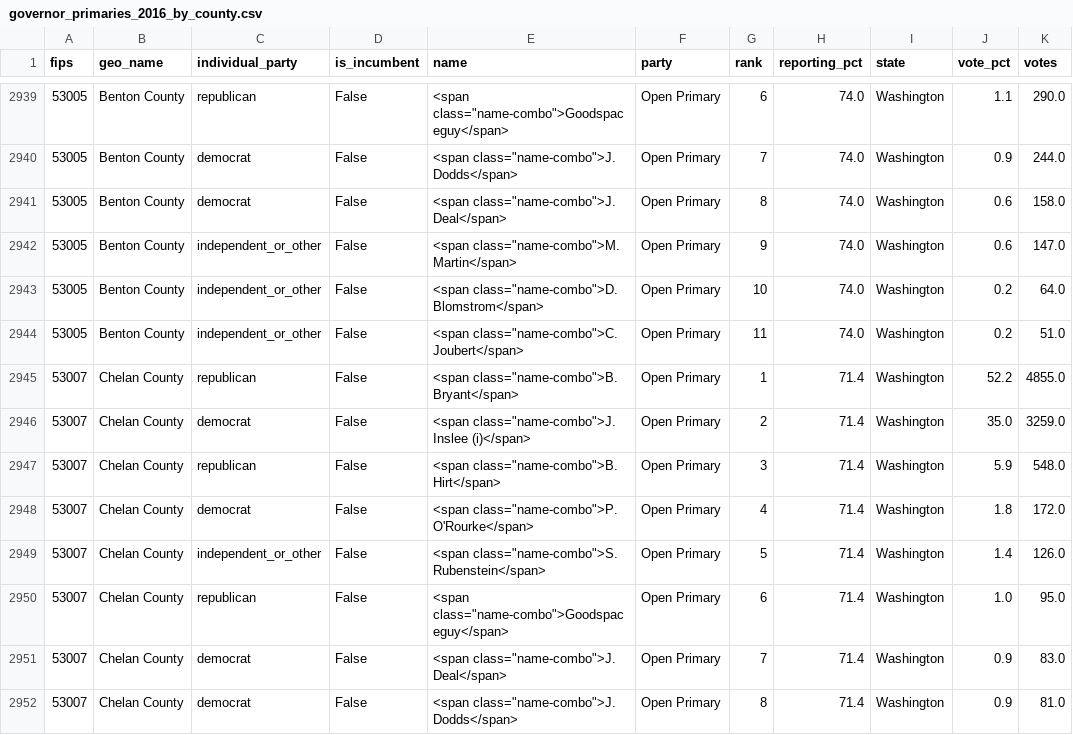
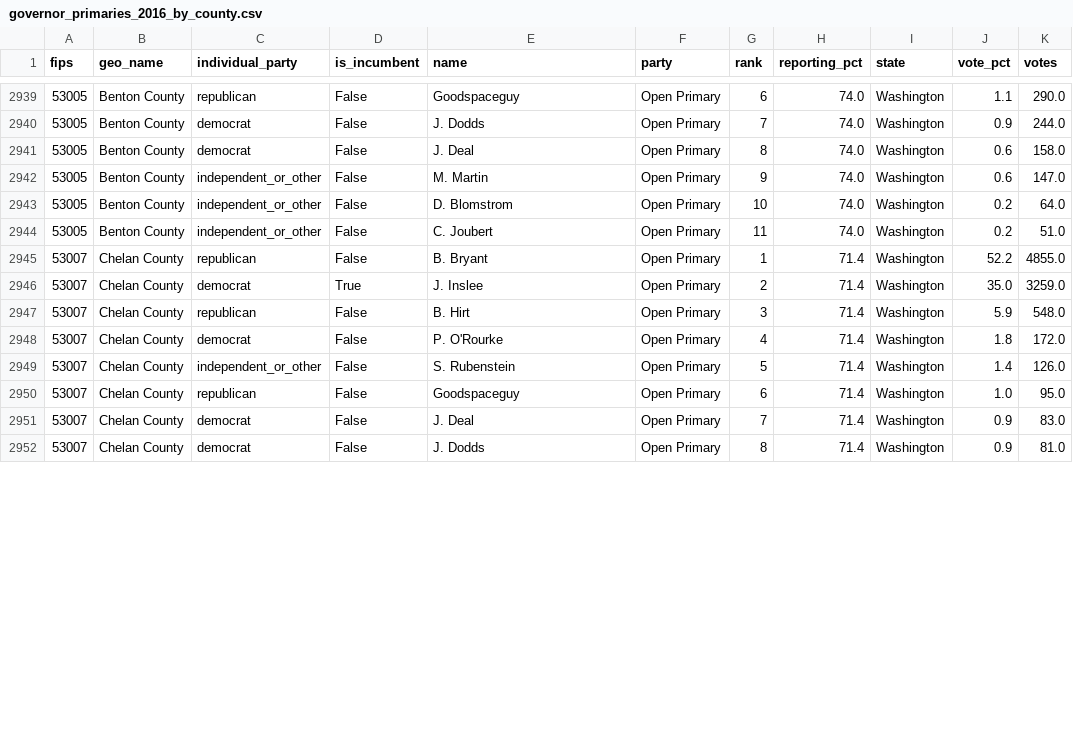
Before and after one commit to Prooffreader/election_2016_data, a CSV file: data/governor_primaries_2016_by_county.csv, drawn as a sheet; only a part is shown, gaps mark what is left out; the diff covers the shown part only.

```diff
--- a/data/governor_primaries_2016_by_county.csv
+++ b/data/governor_primaries_2016_by_county.csv
@@ -2939,14 +2939,14 @@ fips,geo_name,individual_party,is_incumbent,name,party,rank,reporting_pct,state,
-53005,Benton County,republican,False,"<span class=""name-combo"">Goodspaceguy</span>",Open Primary,6,74.0,Washington,1.1,290.0
-53005,Benton County,democrat,False,"<span class=""name-combo"">J. Dodds</span>",Open Primary,7,74.0,Washington,0.9,244.0
-53005,Benton County,democrat,False,"<span class=""name-combo"">J. Deal</span>",Open Primary,8,74.0,Washington,0.6,158.0
-53005,Benton County,independent_or_other,False,"<span class=""name-combo"">M. Martin</span>",Open Primary,9,74.0,Washington,0.6,147.0
-53005,Benton County,independent_or_other,False,"<span class=""name-combo"">D. Blomstrom</span>",Open Primary,10,74.0,Washington,0.2,64.0
-53005,Benton County,independent_or_other,False,"<span class=""name-combo"">C. Joubert</span>",Open Primary,11,74.0,Washington,0.2,51.0
-53007,Chelan County,republican,False,"<span class=""name-combo"">B. Bryant</span>",Open Primary,1,71.4,Washington,52.2,4855.0
-53007,Chelan County,democrat,False,"<span class=""name-combo"">J. Inslee (i)</span>",Open Primary,2,71.4,Washington,35.0,3259.0
-53007,Chelan County,republican,False,"<span class=""name-combo"">B. Hirt</span>",Open Primary,3,71.4,Washington,5.9,548.0
-53007,Chelan County,democrat,False,"<span class=""name-combo"">P. O'Rourke</span>",Open Primary,4,71.4,Washington,1.8,172.0
-53007,Chelan County,independent_or_other,False,"<span class=""name-combo"">S. Rubenstein</span>",Open Primary,5,71.4,Washington,1.4,126.0
-53007,Chelan County,republican,False,"<span class=""name-combo"">Goodspaceguy</span>",Open Primary,6,71.4,Washington,1.0,95.0
-53007,Chelan County,democrat,False,"<span class=""name-combo"">J. Deal</span>",Open Primary,7,71.4,Washington,0.9,83.0
-53007,Chelan County,democrat,False,"<span class=""name-combo"">J. Dodds</span>",Open Primary,8,71.4,Washington,0.9,81.0
+53005,Benton County,republican,False,Goodspaceguy,Open Primary,6,74.0,Washington,1.1,290.0
+53005,Benton County,democrat,False,J. Dodds,Open Primary,7,74.0,Washington,0.9,244.0
+53005,Benton County,democrat,False,J. Deal,Open Primary,8,74.0,Washington,0.6,158.0
+53005,Benton County,independent_or_other,False,M. Martin,Open Primary,9,74.0,Washington,0.6,147.0
+53005,Benton County,independent_or_other,False,D. Blomstrom,Open Primary,10,74.0,Washington,0.2,64.0
+53005,Benton County,independent_or_other,False,C. Joubert,Open Primary,11,74.0,Washington,0.2,51.0
+53007,Chelan County,republican,False,B. Bryant,Open Primary,1,71.4,Washington,52.2,4855.0
+53007,Chelan County,democrat,True,J. Inslee,Open Primary,2,71.4,Washington,35.0,3259.0
+53007,Chelan County,republican,False,B. Hirt,Open Primary,3,71.4,Washington,5.9,548.0
+53007,Chelan County,democrat,False,P. O'Rourke,Open Primary,4,71.4,Washington,1.8,172.0
+53007,Chelan County,independent_or_other,False,S. Rubenstein,Open Primary,5,71.4,Washington,1.4,126.0
+53007,Chelan County,republican,False,Goodspaceguy,Open Primary,6,71.4,Washington,1.0,95.0
+53007,Chelan County,democrat,False,J. Deal,Open Primary,7,71.4,Washington,0.9,83.0
+53007,Chelan County,democrat,False,J. Dodds,Open Primary,8,71.4,Washington,0.9,81.0
```
Also changed, not shown: 105 edited cells elsewhere in this file, data/governor_general_election_2016_by_county.csv, data/house_general_election_2016.csv, 13 other files.
